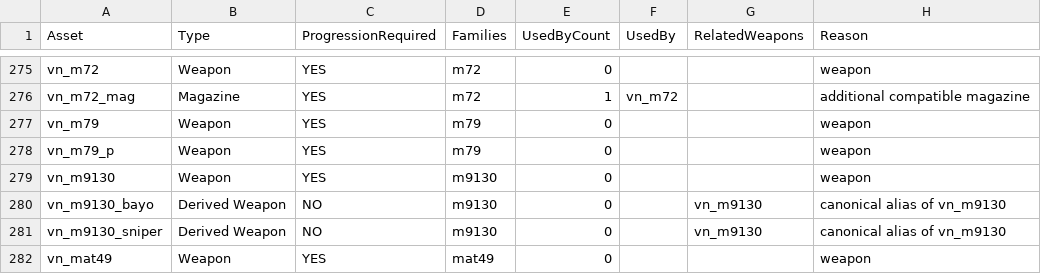
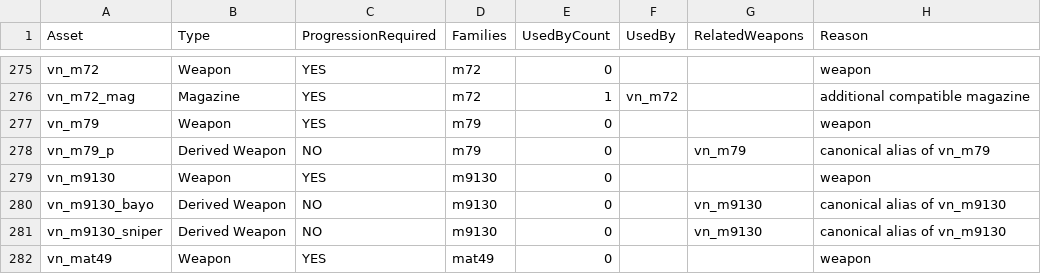
Before and after one commit to Legend8-8/bn-koth-vietnam, a CSV file: reports/generated/progression_todo.csv, drawn as a sheet; only a part is shown, gaps mark what is left out; the diff covers the shown part only.

Commit message:
fix: consolidate structural weapon variants

```diff
--- a/reports/generated/progression_todo.csv
+++ b/reports/generated/progression_todo.csv
@@ -277,3 +277,3 @@ vn_m72_mag,Magazine,YES,m72,1,vn_m72,,additional compatible magazine
 vn_m79,Weapon,YES,m79,0,,,weapon
-vn_m79_p,Weapon,YES,m79,0,,,weapon
+vn_m79_p,Derived Weapon,NO,m79,0,,vn_m79,canonical alias of vn_m79
 vn_m9130,Weapon,YES,m9130,0,,,weapon
```
Also changed, not shown: 174 edited cells elsewhere in this file, 6 other files.
